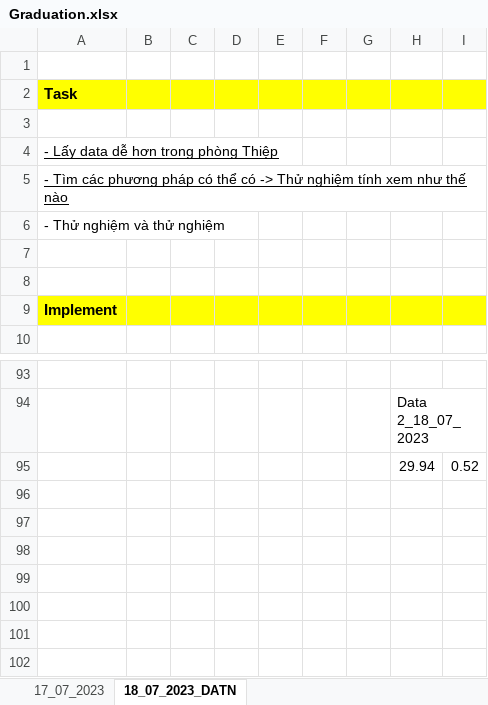
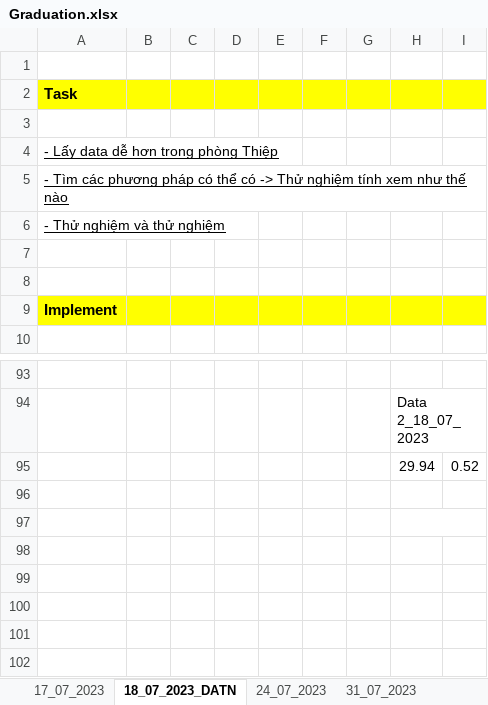
Before and after one commit to hoangduy1506/mobi-ros, an Excel workbook: 02_Duc/Duc_Note/Graduation.xlsx, sheet 18_07_2023_DATN, drawn as a sheet; only a part is shown, gaps mark what is left out; values as stored, in another font and other column widths than the file's, no borders; charts and pictures not drawn; the diff names each change by its address in the sheet, - before the commit and + after, or states it on an @@ line.

```diff
--- a/02_Duc/Duc_Note/Graduation.xlsx (sheet 18_07_2023_DATN)
+++ b/02_Duc/Duc_Note/Graduation.xlsx (sheet 18_07_2023_DATN)
+sheet tab: 24_07_2023
+sheet tab: 31_07_2023
-A6 underline: off
+A6 underline: on
+H97:I97 merged
```
Also changed, not shown: charts or pictures, 12 other files.
